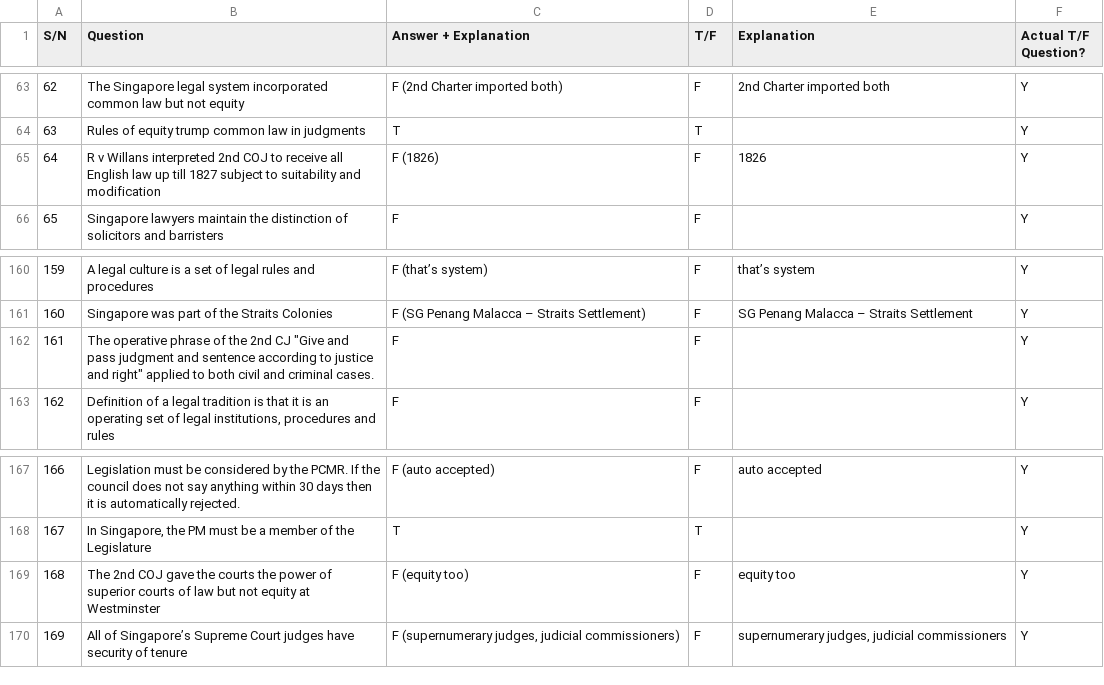
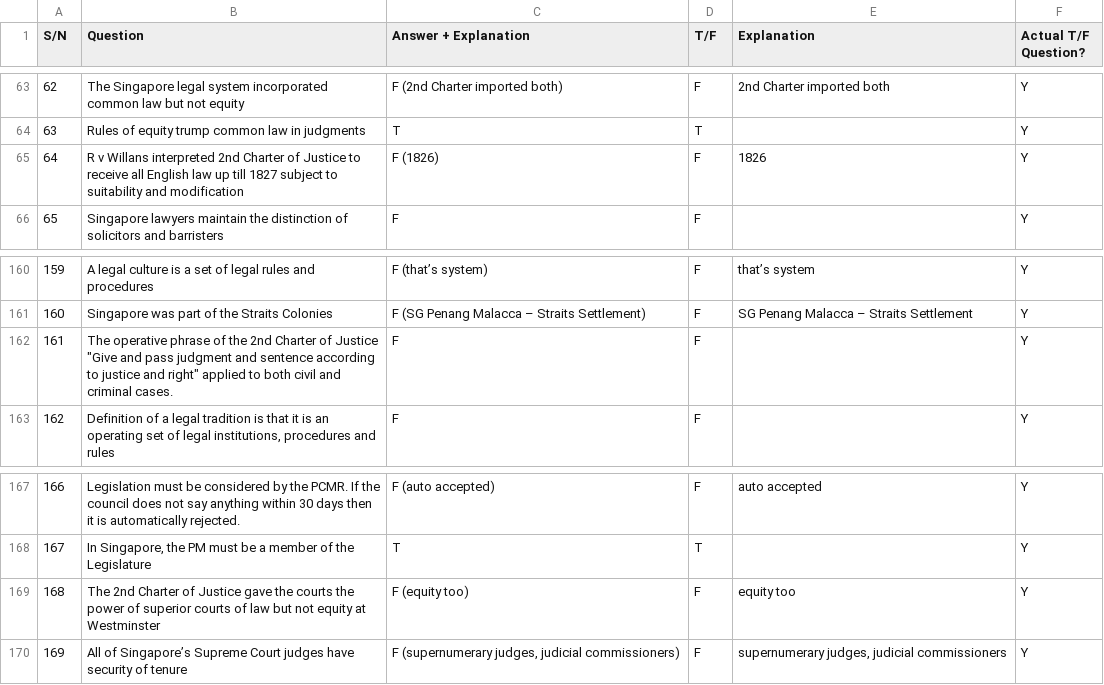
Before and after one commit to borewhen/SLICCER, a CSV file: csv/tf_questions.csv, drawn as a sheet; only a part is shown, gaps mark what is left out; the diff names each change by its address in the sheet, - before the commit and + after, or states it on an @@ line.

```diff
--- a/csv/tf_questions.csv
+++ b/csv/tf_questions.csv
-B65 (Question): …interpreted 2nd COJ to receive…
+B65 (Question): …interpreted 2nd Charter of Justice to receive…
-B162 (Question): …the 2nd CJ "Give and…
+B162 (Question): …the 2nd Charter of Justice "Give and…
-B169 (Question): The 2nd COJ gave the…
+B169 (Question): The 2nd Charter of Justice gave the…
```
Also changed, not shown: 1 other file.
